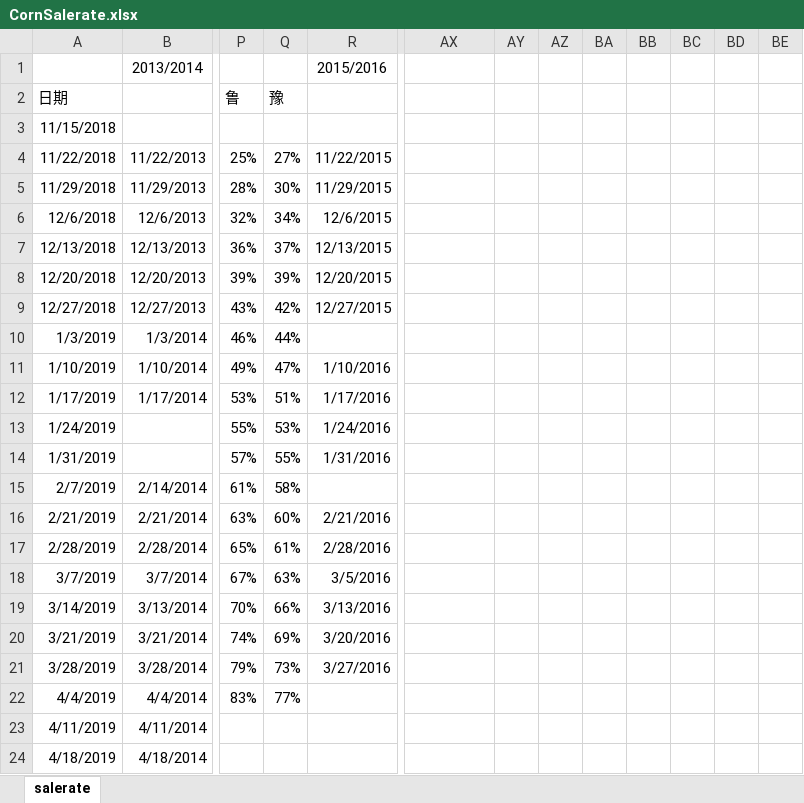
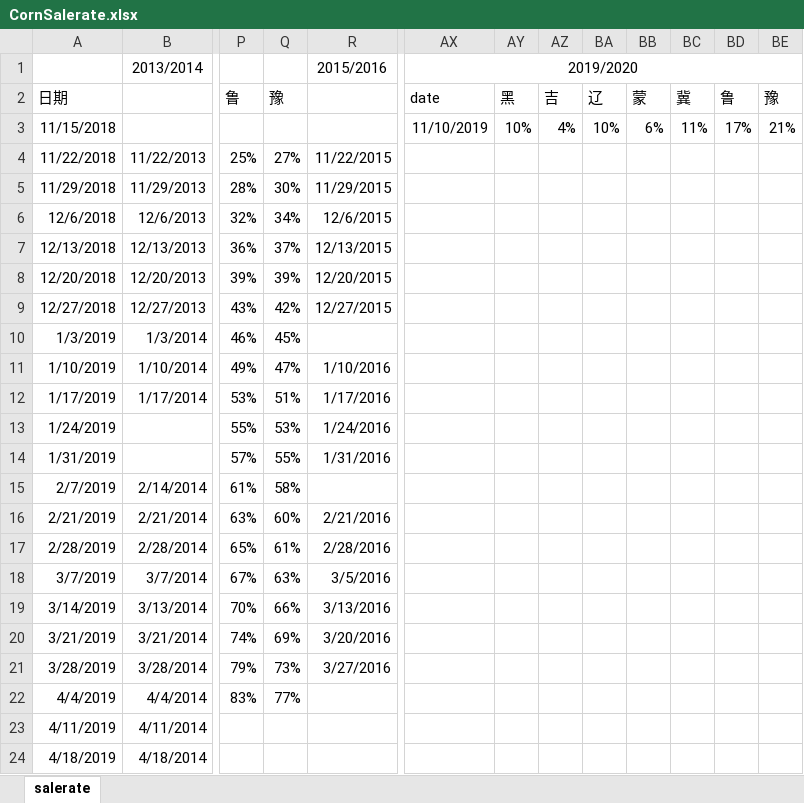
Before and after one commit to huqinghua109/workstation, an Excel workbook: database/CornSalerate.xlsx, sheet salerate, drawn as a sheet; only a part is shown, gaps mark what is left out; values as stored, in another font and other column widths than the file's, no borders; the diff names each change by its address in the sheet, - before the commit and + after, or states it on an @@ line.

```diff
--- a/database/CornSalerate.xlsx (sheet salerate)
+++ b/database/CornSalerate.xlsx (sheet salerate)
-AX1: (empty)
+AX1: 2019/2020
+AX1:BE1 merged
-AX2: (empty)
+AX2: date
-AY2: (empty)
+AY2: 黑
-AZ2: (empty)
+AZ2: 吉
-BA2: (empty)
+BA2: 辽
-BB2: (empty)
+BB2: 蒙
-BC2: (empty)
+BC2: 冀
-BD2: (empty)
+BD2: 鲁
-BE2: (empty)
+BE2: 豫
-AX3: (empty)
+AX3: 11/10/2019
-AY3: (empty)
+AY3: 10%
-AZ3: (empty)
+AZ3: 4%
-BA3: (empty)
+BA3: 10%
-BB3: (empty)
+BB3: 6%
-BC3: (empty)
+BC3: 11%
-BD3: (empty)
+BD3: 17%
-BE3: (empty)
+BE3: 21%
-Q10: 44%
+Q10: 45%
```
Also changed, not shown: Analysis.xlsx, database/CornPice.xlsx, 12 other files.
